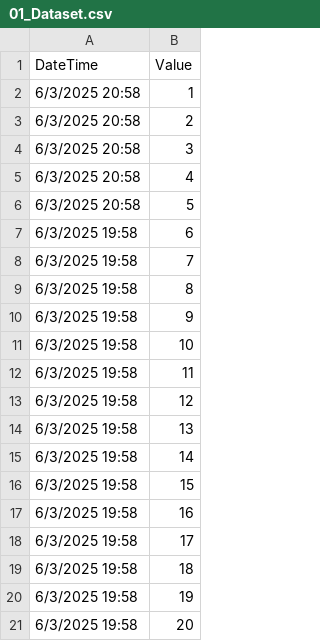
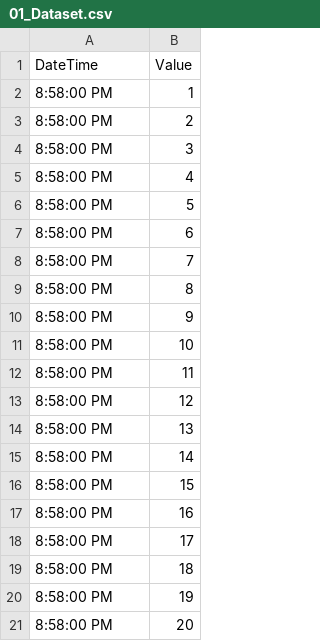
Before and after one commit to WarintornNawong-ntt/nttdata, a CSV file: 01_Dataset.csv, drawn as a sheet.

Commit message:
Add files via upload

```diff
--- a/01_Dataset.csv
+++ b/01_Dataset.csv
@@ -1,21 +1,21 @@
 DateTime,Value
-6/3/2025 20:58,1
-6/3/2025 20:58,2
-6/3/2025 20:58,3
-6/3/2025 20:58,4
-6/3/2025 20:58,5
-6/3/2025 19:58,6
-6/3/2025 19:58,7
-6/3/2025 19:58,8
-6/3/2025 19:58,9
-6/3/2025 19:58,10
-6/3/2025 19:58,11
-6/3/2025 19:58,12
-6/3/2025 19:58,13
-6/3/2025 19:58,14
-6/3/2025 19:58,15
-6/3/2025 19:58,16
-6/3/2025 19:58,17
-6/3/2025 19:58,18
-6/3/2025 19:58,19
-6/3/2025 19:58,20
+8:58:00 PM,1
+8:58:00 PM,2
+8:58:00 PM,3
+8:58:00 PM,4
+8:58:00 PM,5
+8:58:00 PM,6
+8:58:00 PM,7
+8:58:00 PM,8
+8:58:00 PM,9
+8:58:00 PM,10
+8:58:00 PM,11
+8:58:00 PM,12
+8:58:00 PM,13
+8:58:00 PM,14
+8:58:00 PM,15
+8:58:00 PM,16
+8:58:00 PM,17
+8:58:00 PM,18
+8:58:00 PM,19
+8:58:00 PM,20
```
